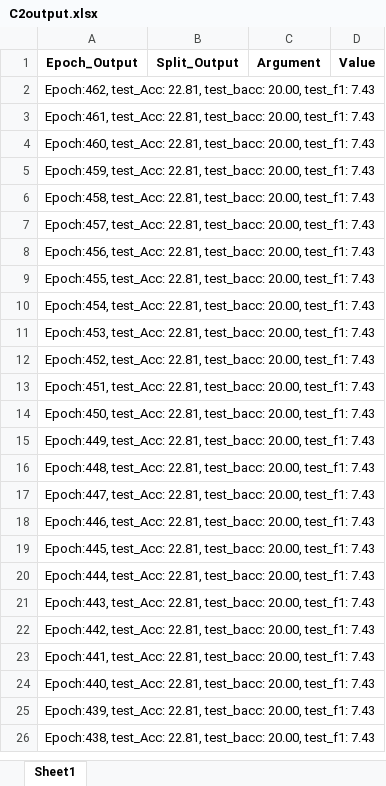
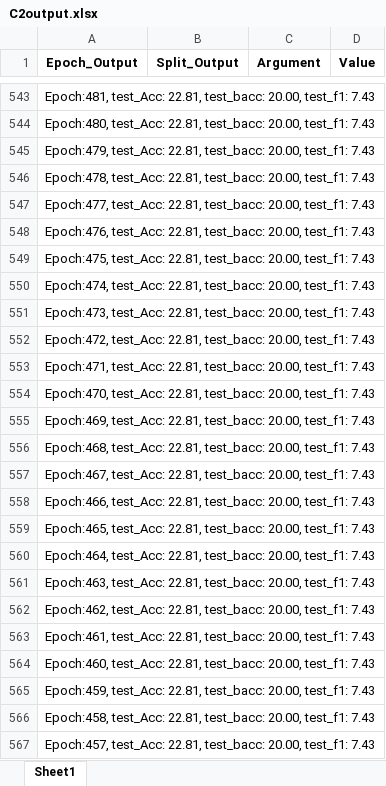
Before and after one commit to Qin87/magnetMain, an Excel workbook: C2output.xlsx, sheet Sheet1, drawn as a sheet; only a part is shown, gaps mark what is left out; the shorter side is filled out with more unchanged rows; values as stored, in another font and other column widths than the file's, no borders; the diff covers the shown part only; the diff names each change by its address in the sheet, - before the commit and + after, or states it on an @@ line.

```diff
--- a/C2output.xlsx (sheet Sheet1)
+++ b/C2output.xlsx (sheet Sheet1)
+row 543: Epoch:481, test_Acc: 22.81, test_bacc: 20.00, test_f1: 7.43
+row 544: Epoch:480, test_Acc: 22.81, test_bacc: 20.00, test_f1: 7.43
+row 545: Epoch:479, test_Acc: 22.81, test_bacc: 20.00, test_f1: 7.43
+row 546: Epoch:478, test_Acc: 22.81, test_bacc: 20.00, test_f1: 7.43
+row 547: Epoch:477, test_Acc: 22.81, test_bacc: 20.00, test_f1: 7.43
+row 548: Epoch:476, test_Acc: 22.81, test_bacc: 20.00, test_f1: 7.43
+row 549: Epoch:475, test_Acc: 22.81, test_bacc: 20.00, test_f1: 7.43
+row 550: Epoch:474, test_Acc: 22.81, test_bacc: 20.00, test_f1: 7.43
+row 551: Epoch:473, test_Acc: 22.81, test_bacc: 20.00, test_f1: 7.43
+row 552: Epoch:472, test_Acc: 22.81, test_bacc: 20.00, test_f1: 7.43
+row 553: Epoch:471, test_Acc: 22.81, test_bacc: 20.00, test_f1: 7.43
+row 554: Epoch:470, test_Acc: 22.81, test_bacc: 20.00, test_f1: 7.43
+row 555: Epoch:469, test_Acc: 22.81, test_bacc: 20.00, test_f1: 7.43
+row 556: Epoch:468, test_Acc: 22.81, test_bacc: 20.00, test_f1: 7.43
+row 557: Epoch:467, test_Acc: 22.81, test_bacc: 20.00, test_f1: 7.43
+row 558: Epoch:466, test_Acc: 22.81, test_bacc: 20.00, test_f1: 7.43
+row 559: Epoch:465, test_Acc: 22.81, test_bacc: 20.00, test_f1: 7.43
+row 560: Epoch:464, test_Acc: 22.81, test_bacc: 20.00, test_f1: 7.43
+row 561: Epoch:463, test_Acc: 22.81, test_bacc: 20.00, test_f1: 7.43
```
Also changed, not shown: 541 added rows elsewhere in this sheet, Cu0output.xlsx, Cu2output.xlsx, 2 other files.
